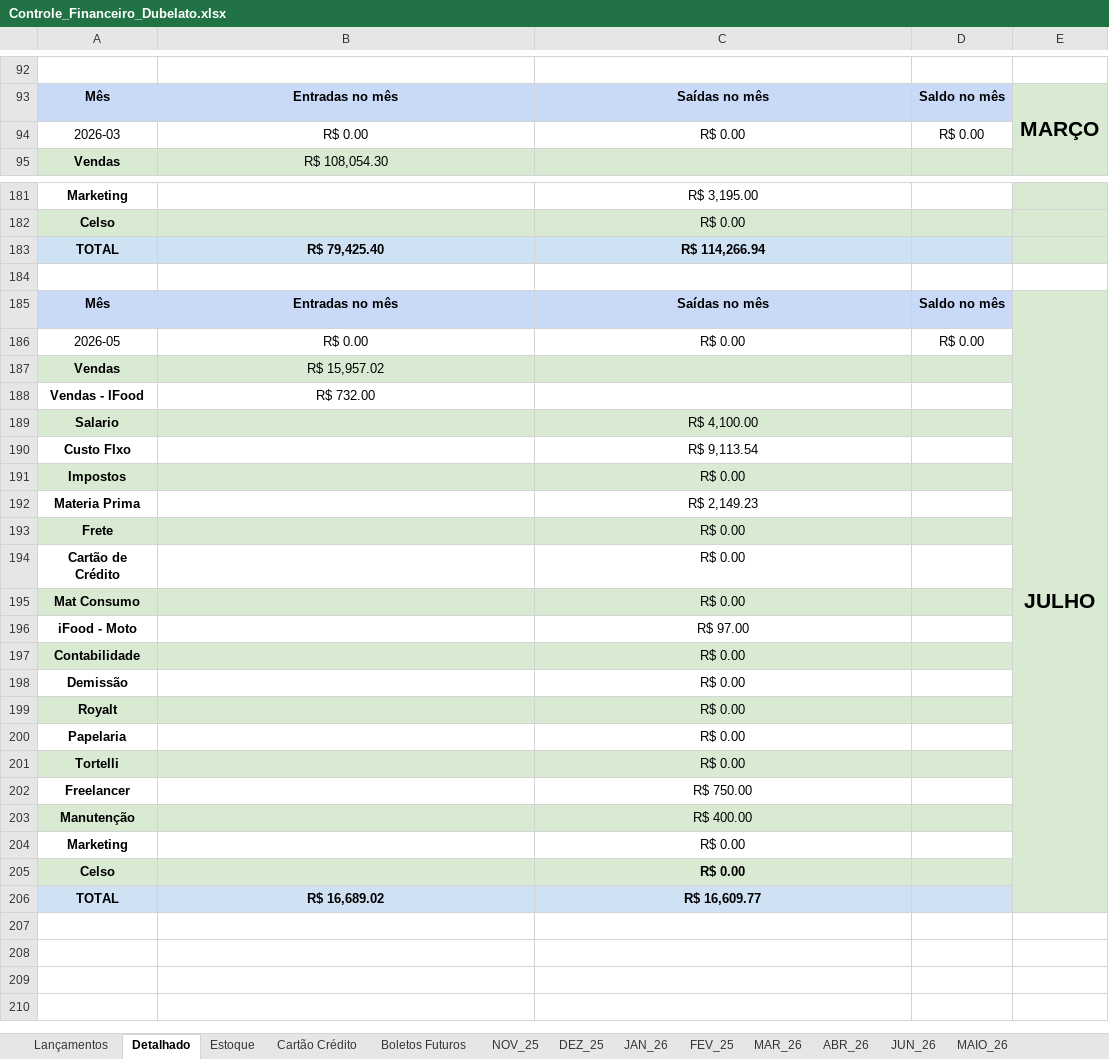
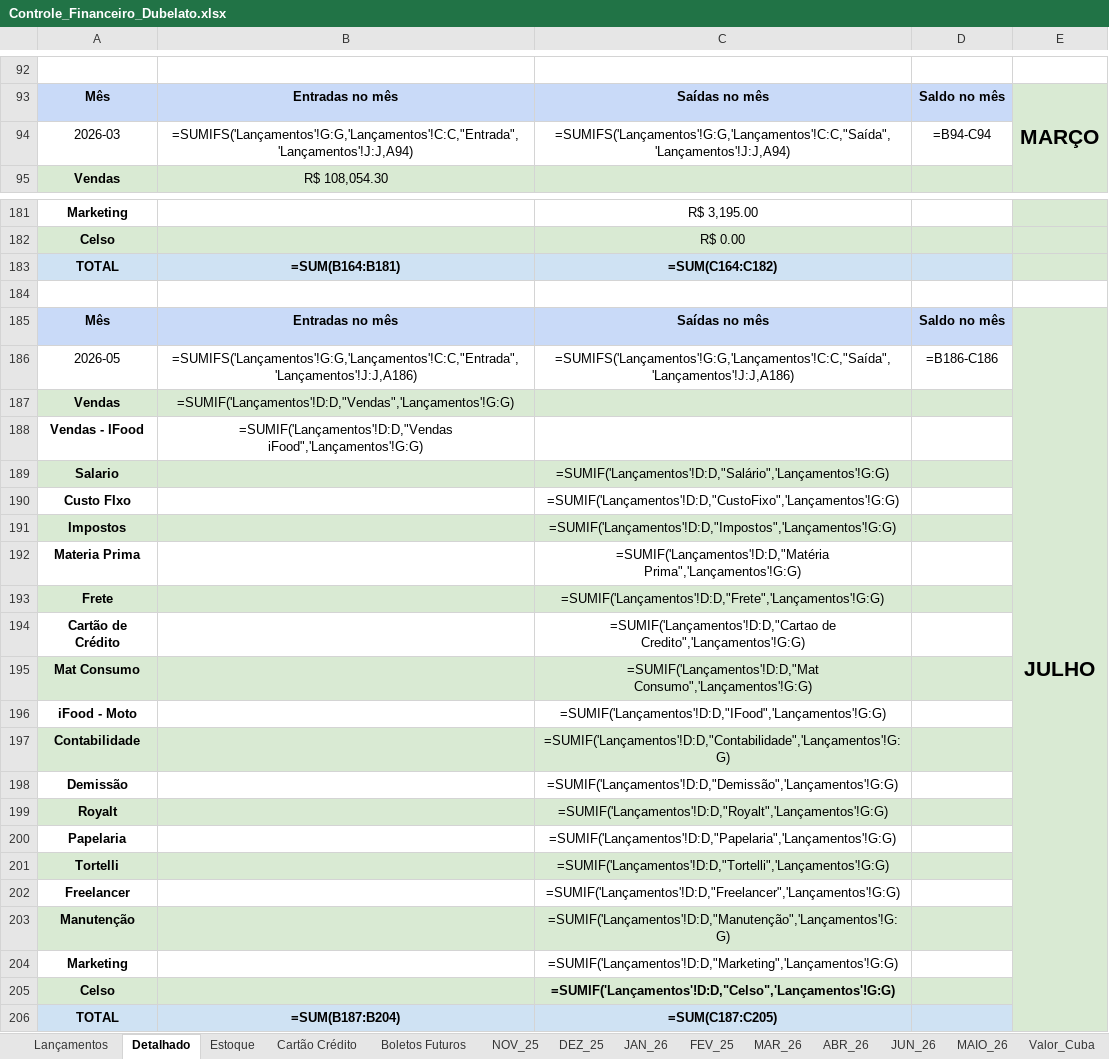
Before and after one commit to bacelargm285/Dubelato_SL, an Excel workbook: Controle_Financeiro_Dubelato.xlsx, sheet Detalhado, drawn as a sheet; only a part is shown, gaps mark what is left out; values as stored, in another font and other column widths than the file's, no borders; formulas without a stored value are shown as written; charts and pictures not drawn; removed rows and columns are numbered as before the commit, all else as after; the diff covers the shown part only; the diff names each change by its address in the sheet, - before the commit and + after, or states it on an @@ line.

```diff
--- a/Controle_Financeiro_Dubelato.xlsx (sheet Detalhado)
+++ b/Controle_Financeiro_Dubelato.xlsx (sheet Detalhado)
+sheet tab: Valor_Cuba
-row 94: 2026-03 | R$ 0.00 | R$ 0.00 | R$ 0.00
+row 94: 2026-03 | =SUMIFS('Lançamentos'!G:G,'Lançamentos'!C:C,"Entrada",'Lançamentos'!J:J,A94) | =SUMIFS('Lançamentos'!G:G,'Lançamentos'!C:C,"Saída",'Lançamentos'!J:J,A94) | =B94-C94
-B183: R$ 79,425.40
+B183: =SUM(B164:B181)
-C183: R$ 114,266.94
+C183: =SUM(C164:C182)
-row 186: 2026-05 | R$ 0.00 | R$ 0.00 | R$ 0.00
+row 186: 2026-05 | =SUMIFS('Lançamentos'!G:G,'Lançamentos'!C:C,"Entrada",'Lançamentos'!J:J,A186) | =SUMIFS('Lançamentos'!G:G,'Lançamentos'!C:C,"Saída",'Lançamentos'!J:J,A186) | =B186-C186
-B187: R$ 15,957.02
+B187: =SUMIF('Lançamentos'!D:D,"Vendas",'Lançamentos'!G:G)
-B188: R$ 732.00
+B188: =SUMIF('Lançamentos'!D:D,"Vendas iFood",'Lançamentos'!G:G)
-C189: R$ 4,100.00
+C189: =SUMIF('Lançamentos'!D:D,"Salário",'Lançamentos'!G:G)
-C190: R$ 9,113.54
+C190: =SUMIF('Lançamentos'!D:D,"CustoFixo",'Lançamentos'!G:G)
-C191: R$ 0.00
+C191: =SUMIF('Lançamentos'!D:D,"Impostos",'Lançamentos'!G:G)
-C192: R$ 2,149.23
+C192: =SUMIF('Lançamentos'!D:D,"Matéria Prima",'Lançamentos'!G:G)
-C193: R$ 0.00
+C193: =SUMIF('Lançamentos'!D:D,"Frete",'Lançamentos'!G:G)
-C194: R$ 0.00
+C194: =SUMIF('Lançamentos'!D:D,"Cartao de Credito",'Lançamentos'!G:G)
-C195: R$ 0.00
+C195: =SUMIF('Lançamentos'!D:D,"Mat Consumo",'Lançamentos'!G:G)
-C196: R$ 97.00
+C196: =SUMIF('Lançamentos'!D:D,"IFood",'Lançamentos'!G:G)
-C197: R$ 0.00
+C197: =SUMIF('Lançamentos'!D:D,"Contabilidade",'Lançamentos'!G:G)
-C198: R$ 0.00
+C198: =SUMIF('Lançamentos'!D:D,"Demissão",'Lançamentos'!G:G)
-C199: R$ 0.00
+C199: =SUMIF('Lançamentos'!D:D,"Royalt",'Lançamentos'!G:G)
-C200: R$ 0.00
+C200: =SUMIF('Lançamentos'!D:D,"Papelaria",'Lançamentos'!G:G)
-C201: R$ 0.00
+C201: =SUMIF('Lançamentos'!D:D,"Tortelli",'Lançamentos'!G:G)
-C202: R$ 750.00
+C202: =SUMIF('Lançamentos'!D:D,"Freelancer",'Lançamentos'!G:G)
-C203: R$ 400.00
+C203: =SUMIF('Lançamentos'!D:D,"Manutenção",'Lançamentos'!G:G)
-C204: R$ 0.00
+C204: =SUMIF('Lançamentos'!D:D,"Marketing",'Lançamentos'!G:G)
-C205: R$ 0.00
+C205: =SUMIF('Lançamentos'!D:D,"Celso",'Lançamentos'!G:G)
-B206: R$ 16,689.02
+B206: =SUM(B187:B204)
-C206: R$ 16,609.77
+C206: =SUM(C187:C205)
```
Also changed, not shown: 1 added row, 1 removed row and 17 edited cells elsewhere in this sheet, sheet Lançamentos, sheet JUN_26, sheet Boletos Futuros, sheet Cartão Crédito, charts or pictures, 5 other files.
